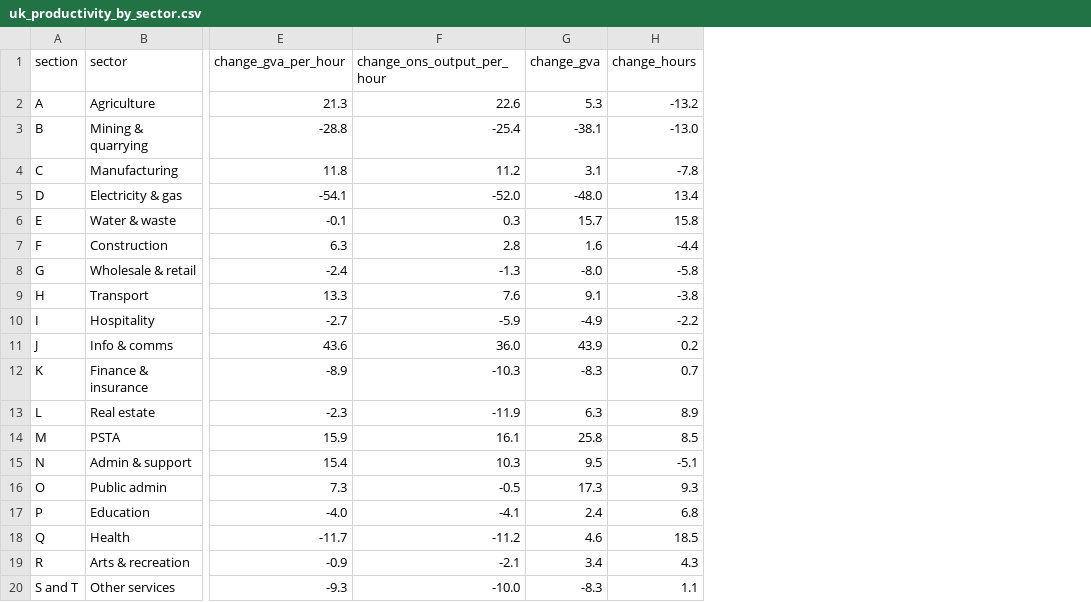
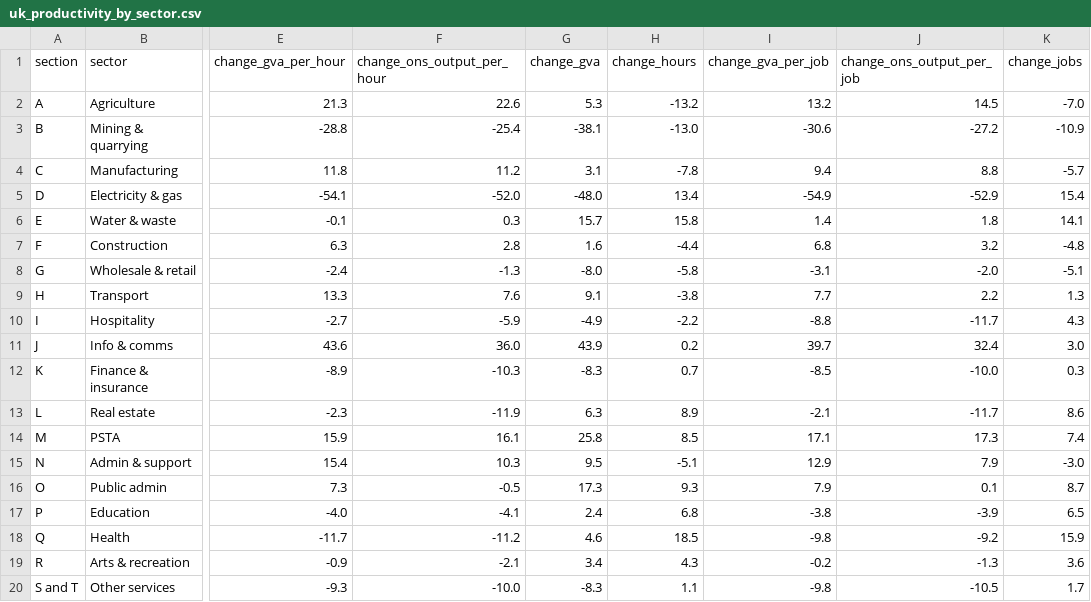
Before and after one commit to Emily-coding/ukmacro, a CSV file: data/productivity/uk_productivity_by_sector.csv, drawn as a sheet; only a part is shown, gaps mark what is left out; the diff names each change by its address in the sheet, - before the commit and + after, or states it on an @@ line.

```diff
--- a/data/productivity/uk_productivity_by_sector.csv
+++ b/data/productivity/uk_productivity_by_sector.csv
+column I (change_gva_per_job), rows 2-20: 13.2 | -30.6 | 9.4 | -54.9 | 1.4 | 6.8 | -3.1 | 7.7 | -8.8 | 39.7 | -8.5 | -2.1 | 17.1 | 12.9 | 7.9 | -3.8 | -9.8 | -0.2 | -9.8
+column J (change_ons_output_per_job), rows 2-20: 14.5 | -27.2 | 8.8 | -52.9 | 1.8 | 3.2 | -2.0 | 2.2 | -11.7 | 32.4 | -10.0 | -11.7 | 17.3 | 7.9 | 0.1 | -3.9 | -9.2 | -1.3 | -10.5
+column K (change_jobs), rows 2-20: -7.0 | -10.9 | -5.7 | 15.4 | 14.1 | -4.8 | -5.1 | 1.3 | 4.3 | 3.0 | 0.3 | 8.6 | 7.4 | -3.0 | 8.7 | 6.5 | 15.9 | 3.6 | 1.7
```
Also changed, not shown: 5 other files.
